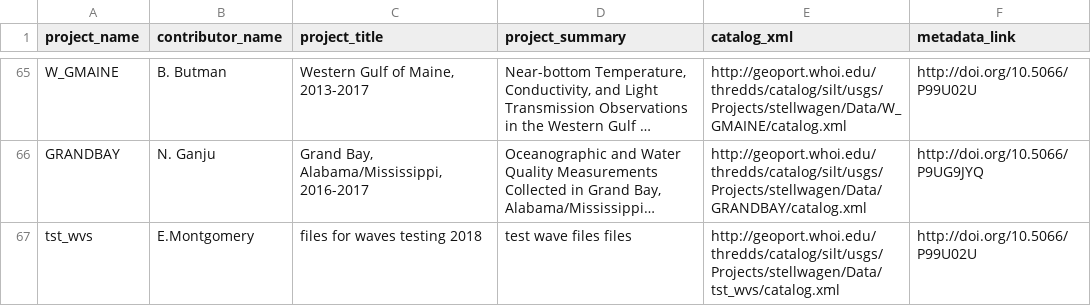
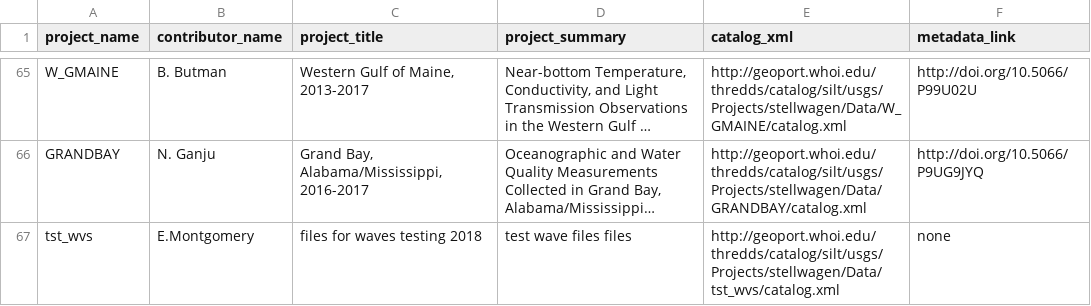
Before and after one commit to emontgomery-usgs/usgs-cmg-portal, a CSV file: woods_hole_obs_data/project_metadata.csv, drawn as a sheet; only a part is shown, gaps mark what is left out; long unchanged cells end in …; the diff names each change by its address in the sheet, - before the commit and + after, or states it on an @@ line.

Commit message:
Update project_metadata.csv

```diff
--- a/woods_hole_obs_data/project_metadata.csv
+++ b/woods_hole_obs_data/project_metadata.csv
-F67 (metadata_link): http://doi.org/10.5066/P99U02U
+F67 (metadata_link): none
```
